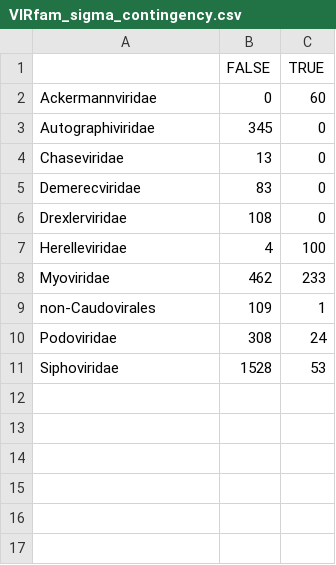
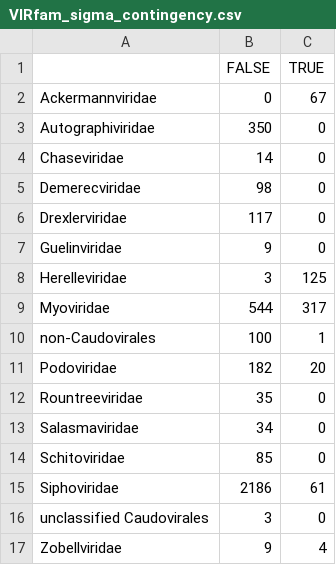
Before and after one commit to LennonLab/sigma-spore-phage, a CSV file: vogdb/data/VIRfam_sigma_contingency.csv, drawn as a sheet.

Commit message:
n-sigma reanalyze with updated vogdb

```diff
--- a/vogdb/data/VIRfam_sigma_contingency.csv
+++ b/vogdb/data/VIRfam_sigma_contingency.csv
@@ -1,11 +1,17 @@
 "","FALSE","TRUE"
-"Ackermannviridae",0,60
-"Autographiviridae",345,0
-"Chaseviridae",13,0
-"Demerecviridae",83,0
-"Drexlerviridae",108,0
-"Herelleviridae",4,100
-"Myoviridae",462,233
-"non-Caudovirales",109,1
-"Podoviridae",308,24
-"Siphoviridae",1528,53
+"Ackermannviridae",0,67
+"Autographiviridae",350,0
+"Chaseviridae",14,0
+"Demerecviridae",98,0
+"Drexlerviridae",117,0
+"Guelinviridae",9,0
+"Herelleviridae",3,125
+"Myoviridae",544,317
+"non-Caudovirales",100,1
+"Podoviridae",182,20
+"Rountreeviridae",35,0
+"Salasmaviridae",34,0
+"Schitoviridae",85,0
+"Siphoviridae",2186,61
+"unclassified Caudovirales",3,0
+"Zobellviridae",9,4
```
Also changed, not shown: vogdb/data/Hphyla_sigma_contingency.csv, 7 other files.
